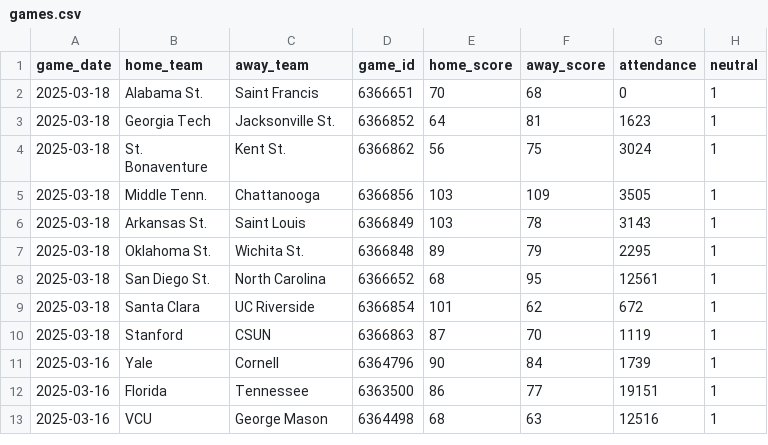
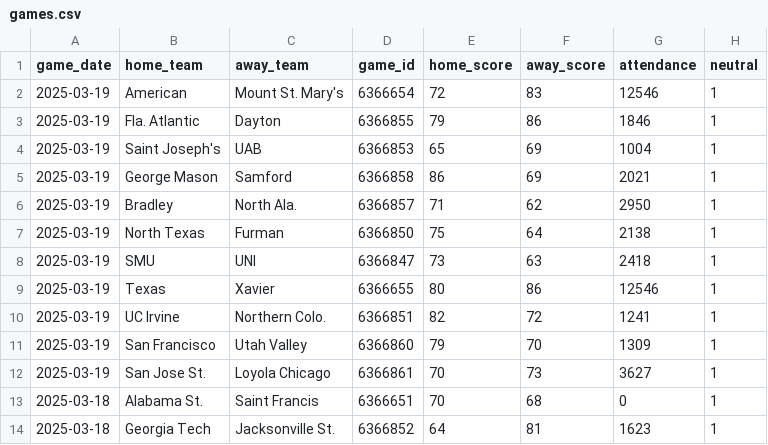
Before and after one commit to JackLich10/ncaa_shots, a CSV file: data/mens/games.csv, drawn as a sheet; only a part is shown; the shorter side is filled out with more unchanged rows; the diff names each change by its address in the sheet, - before the commit and + after, or states it on an @@ line.

```diff
--- a/data/mens/games.csv
+++ b/data/mens/games.csv
+row 2: 2025-03-19 | American | Mount St. Mary's | 6366654 | 72 | 83 | 12546 | 1
+row 3: 2025-03-19 | Fla. Atlantic | Dayton | 6366855 | 79 | 86 | 1846 | 1
+row 4: 2025-03-19 | Saint Joseph's | UAB | 6366853 | 65 | 69 | 1004 | 1
+row 5: 2025-03-19 | George Mason | Samford | 6366858 | 86 | 69 | 2021 | 1
+row 6: 2025-03-19 | Bradley | North Ala. | 6366857 | 71 | 62 | 2950 | 1
+row 7: 2025-03-19 | North Texas | Furman | 6366850 | 75 | 64 | 2138 | 1
+row 8: 2025-03-19 | SMU | UNI | 6366847 | 73 | 63 | 2418 | 1
+row 9: 2025-03-19 | Texas | Xavier | 6366655 | 80 | 86 | 12546 | 1
+row 10: 2025-03-19 | UC Irvine | Northern Colo. | 6366851 | 82 | 72 | 1241 | 1
+row 11: 2025-03-19 | San Francisco | Utah Valley | 6366860 | 79 | 70 | 1309 | 1
+row 12: 2025-03-19 | San Jose St. | Loyola Chicago | 6366861 | 70 | 73 | 3627 | 1
```
Also changed, not shown: data/womens/games.csv, 2 other files.
